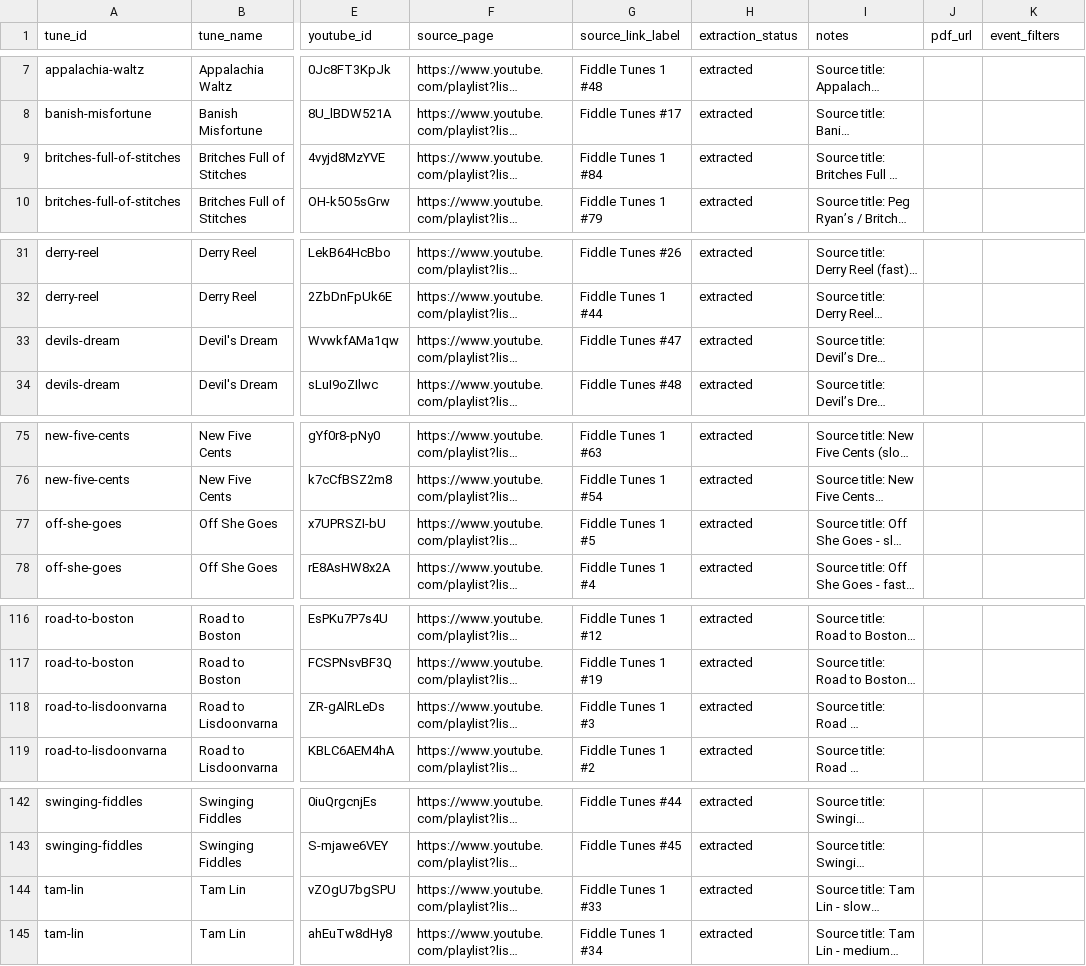
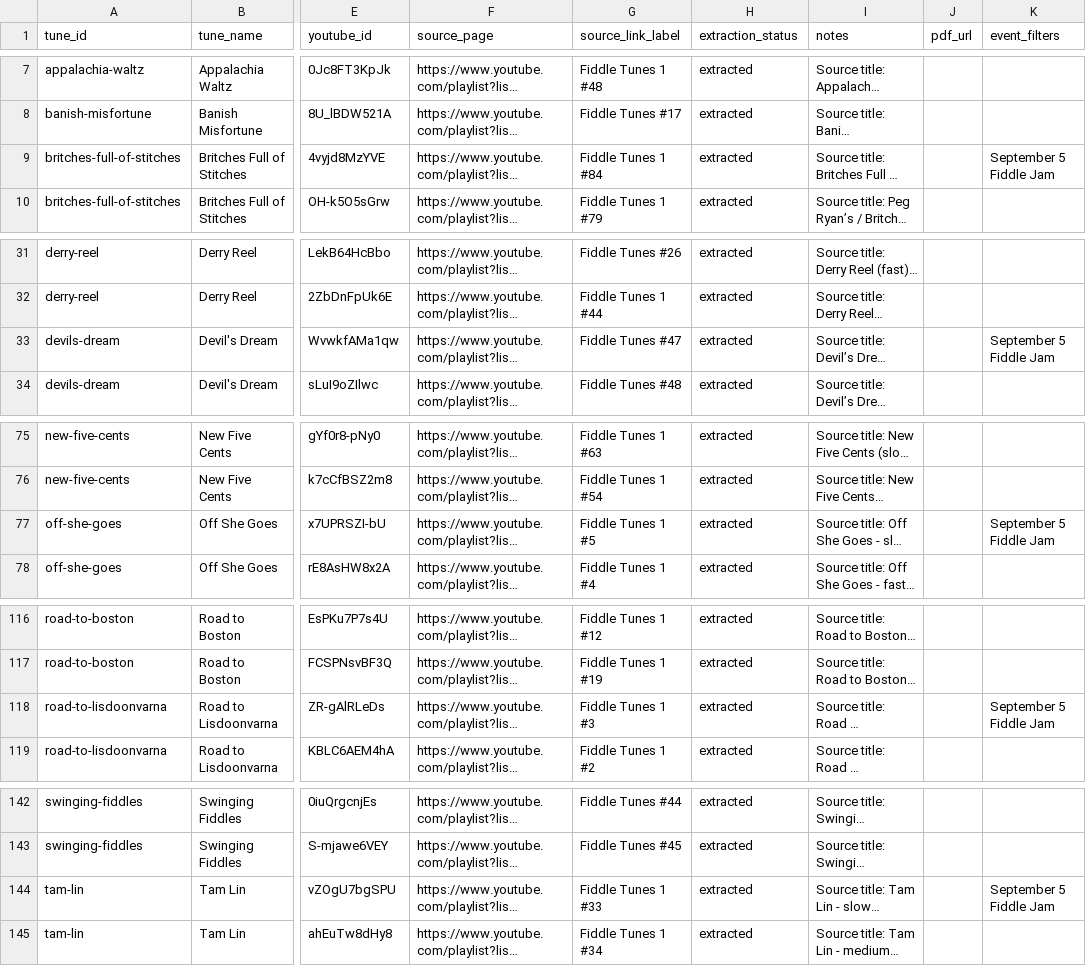
Before and after one commit to sargondj/fiddle-tune-library, a CSV file: public/data/tunes.csv, drawn as a sheet; only a part is shown, gaps mark what is left out; long unchanged cells end in …; the diff names each change by its address in the sheet, - before the commit and + after, or states it on an @@ line.

```diff
--- a/public/data/tunes.csv
+++ b/public/data/tunes.csv
-K9 (event_filters): (empty)
+K9 (event_filters): September 5 Fiddle Jam
-K33 (event_filters): (empty)
+K33 (event_filters): September 5 Fiddle Jam
-K77 (event_filters): (empty)
+K77 (event_filters): September 5 Fiddle Jam
-K118 (event_filters): (empty)
+K118 (event_filters): September 5 Fiddle Jam
-K144 (event_filters): (empty)
+K144 (event_filters): September 5 Fiddle Jam
```
